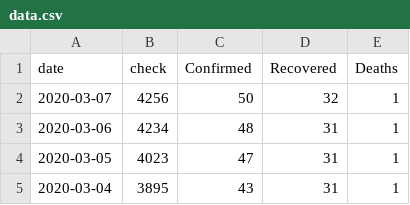
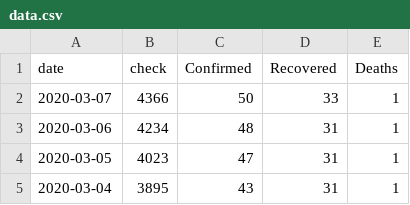
Before and after one commit to M4R14/covid-19-thailand, a CSV file: data.csv, drawn as a sheet; only a part is shown.

Commit message:
update data

```diff
--- a/data.csv
+++ b/data.csv
@@ -1,3 +1,3 @@
 date,check,Confirmed,Recovered,Deaths
-2020-03-07,4256,50,32,1
+2020-03-07,4366,50,33,1
 2020-03-06,4234,48,31,1
```
Also changed, not shown: 1 other file.
